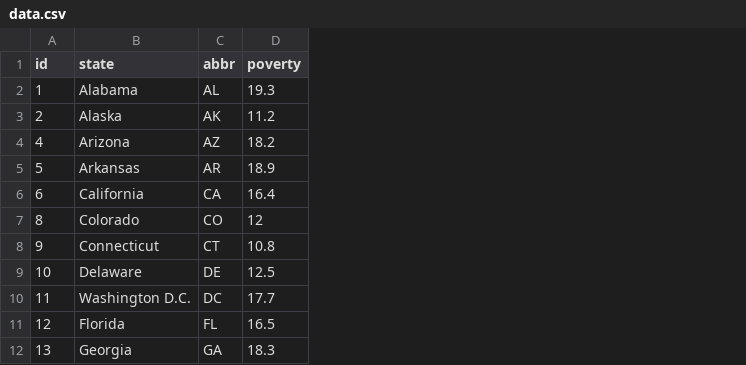
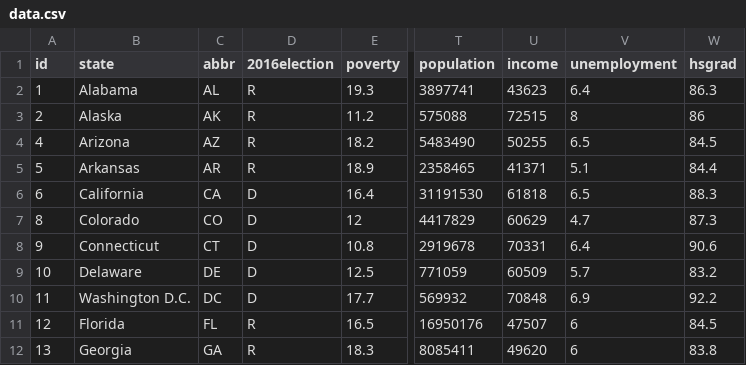
Before and after one commit to Jkremr/state-statistics-d3, a CSV file: data.csv, drawn as a sheet; only a part is shown, gaps mark what is left out; the diff names each change by its address in the sheet, - before the commit and + after, or states it on an @@ line.

```diff
--- a/data.csv
+++ b/data.csv
+column D (2016election), rows 2-12: R | R | R | R | D | D | D | D | D | R | R
+column T (population), rows 2-12: 3897741 | 575088 | 5483490 | 2358465 | 31191530 | 4417829 | 2919678 | 771059 | 569932 | 16950176 | 8085411
+column U (income), rows 2-12: 43623 | 72515 | 50255 | 41371 | 61818 | 60629 | 70331 | 60509 | 70848 | 47507 | 49620
+column V (unemployment), rows 2-12: 6.4 | 8 | 6.5 | 5.1 | 6.5 | 4.7 | 6.4 | 5.7 | 6.9 | 6 | 6
+column W (hsgrad), rows 2-12: 86.3 | 86 | 84.5 | 84.4 | 88.3 | 87.3 | 90.6 | 83.2 | 92.2 | 84.5 | 83.8
```
Also changed, not shown: 2 other files.
